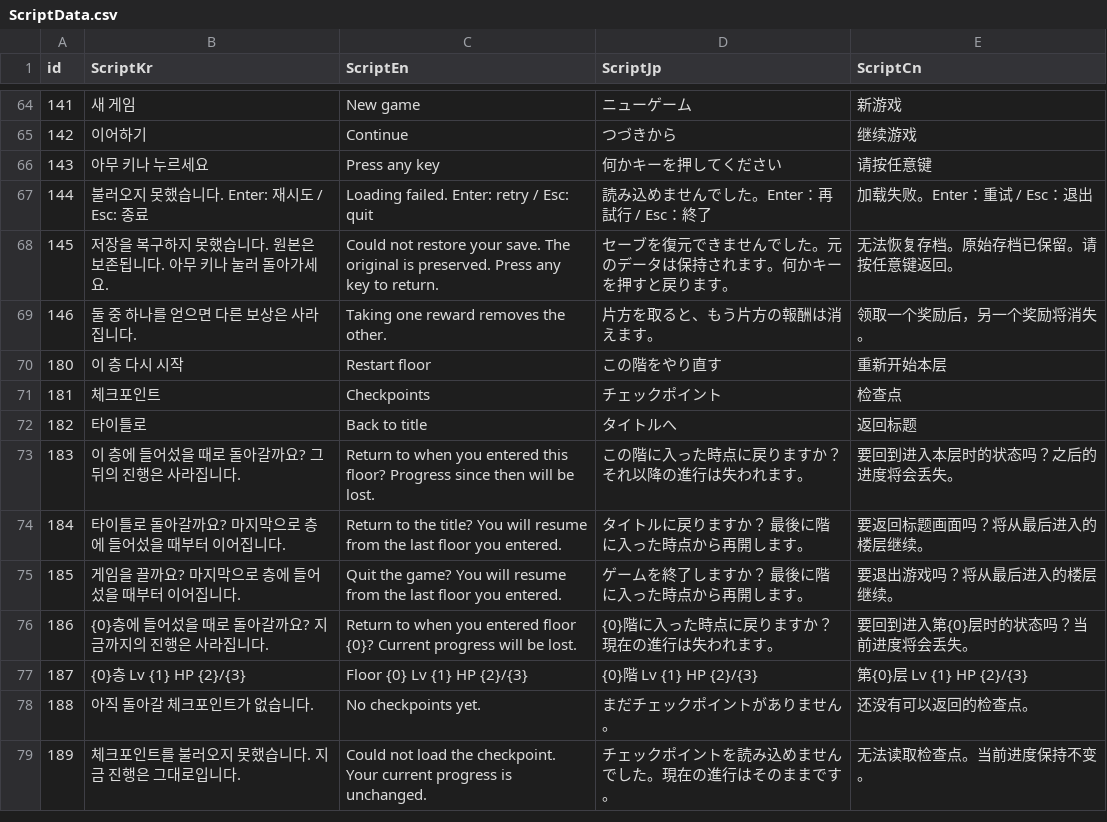
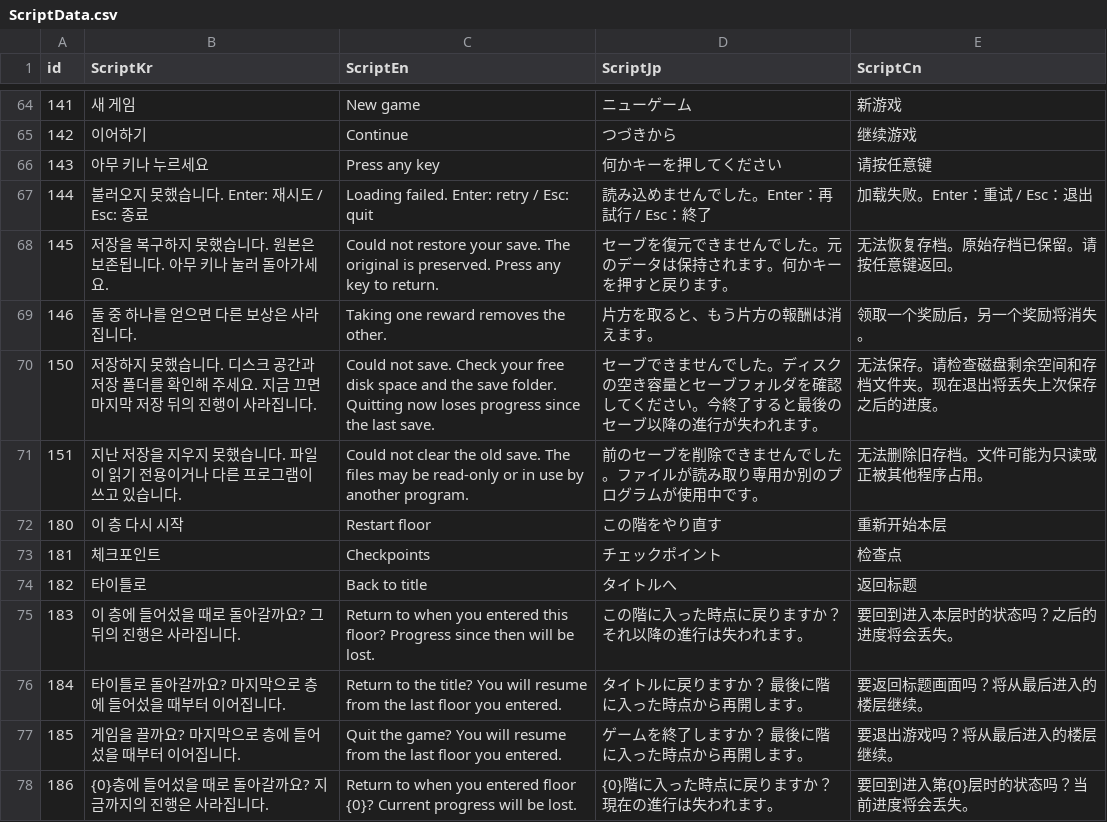
Before and after one commit to IO-DOG/TheSword, a CSV file: Assets/@Resources/Data/Excel/ScriptData.csv, drawn as a sheet; only a part is shown, gaps mark what is left out; the shorter side is filled out with more unchanged rows.

```diff
--- a/Assets/@Resources/Data/Excel/ScriptData.csv
+++ b/Assets/@Resources/Data/Excel/ScriptData.csv
@@ -69,2 +69,4 @@
 146,둘 중 하나를 얻으면 다른 보상은 사라집니다.,Taking one reward removes the other.,片方を取ると、もう片方の報酬は消えます。,领取一个奖励后，另一个奖励将消失。
+150,저장하지 못했습니다. 디스크 공간과 저장 폴더를 확인해 주세요. 지금 끄면 마지막 저장 뒤의 진행이 사라집니다.,Could not save. Check your free disk space and the save folder. Quitting now loses progress since the last save.,セーブできませんでした。ディスクの空き容量とセーブフォルダを確認してください。今終了すると最後のセーブ以降の進行が失われます。,无法保存。请检查磁盘剩余空间和存档文件夹。现在退出将丢失上次保存之后的进度。
+151,지난 저장을 지우지 못했습니다. 파일이 읽기 전용이거나 다른 프로그램이 쓰고 있습니다.,Could not clear the old save. The files may be read-only or in use by another program.,前のセーブを削除できませんでした。ファイルが読み取り専用か別のプログラムが使用中です。,无法删除旧存档。文件可能为只读或正被其他程序占用。
 180,이 층 다시 시작,Restart floor,この階をやり直す,重新开始本层
```
Also changed, not shown: 14 other files.
